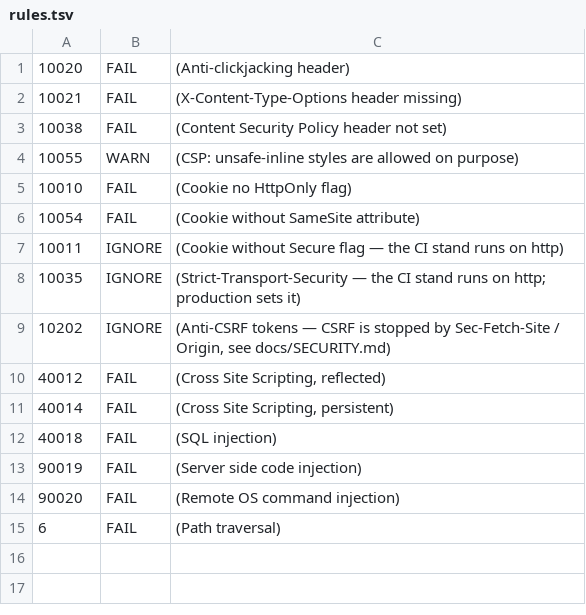
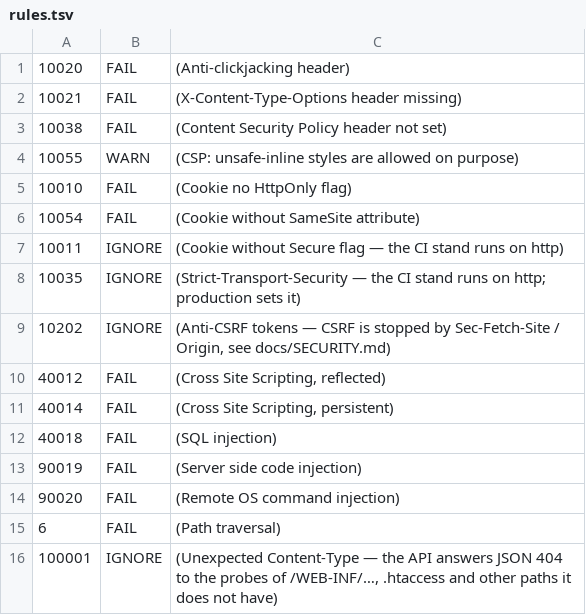
Before and after one commit to andrii2706/people-accounting, a TSV file: .zap/rules.tsv, drawn as a sheet; the diff names each change by its address in the sheet, - before the commit and + after, or states it on an @@ line.

```diff
--- a/.zap/rules.tsv
+++ b/.zap/rules.tsv
+row 16: 100001 | IGNORE | (Unexpected Content-Type — the API answers JSON 404 to the probes of /WEB-INF/…, .htaccess and other paths it does not have)
```
Also changed, not shown: 1 other file.
